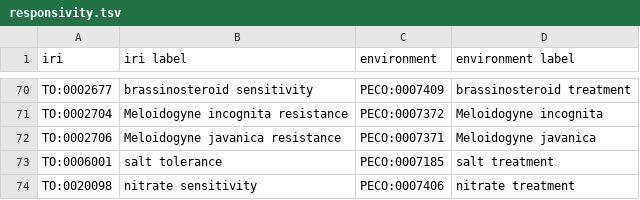
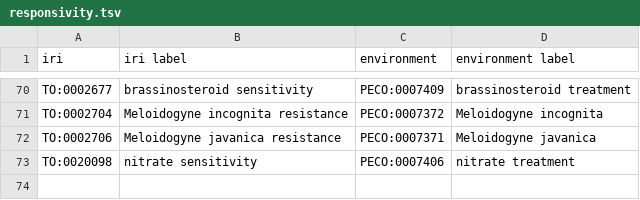
Before and after one commit to Planteome/plant-trait-ontology, a TSV file: patterns/responsivity/responsivity.tsv, drawn as a sheet; only a part is shown, gaps mark what is left out; the diff names each change by its address in the sheet, - before the commit and + after, or states it on an @@ line.

Commit message:
removing equivalence axioms for salt tolerance

```diff
--- a/patterns/responsivity/responsivity.tsv
+++ b/patterns/responsivity/responsivity.tsv
-row 73: TO:0006001 | salt tolerance | PECO:0007185 | salt treatment
```
Also changed, not shown: 4 other files.
